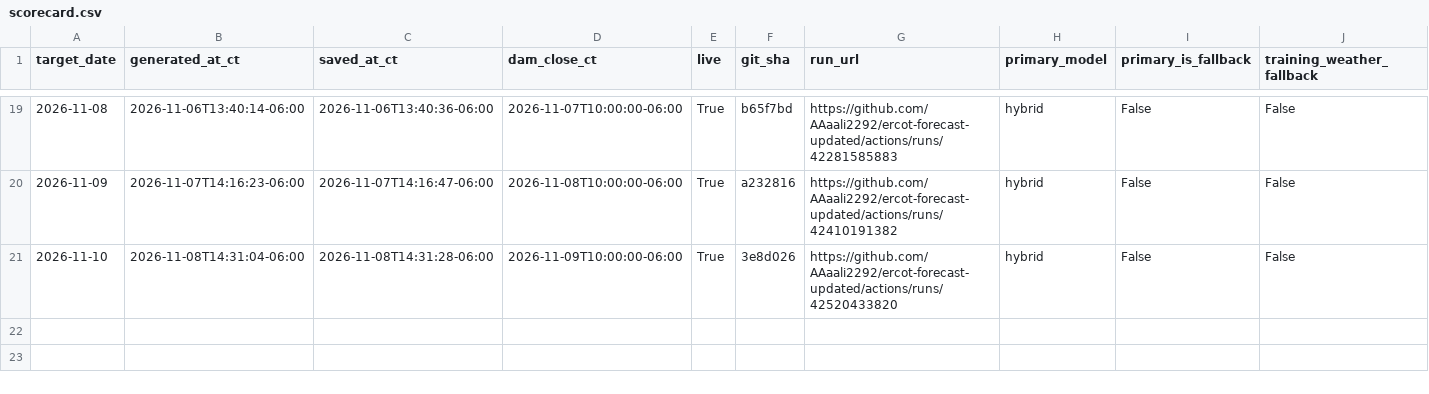
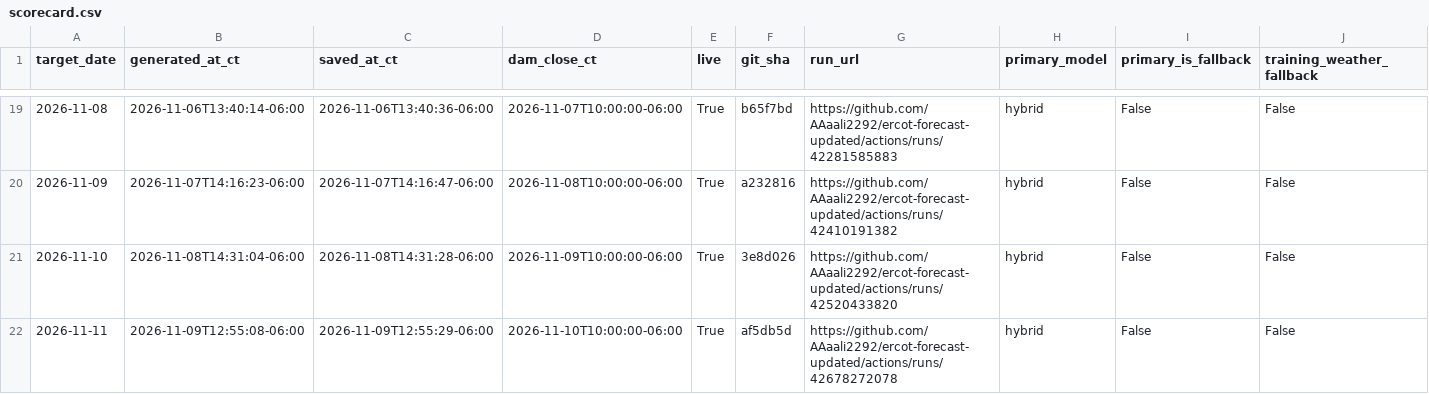
Before and after one commit to AAaali2292/ercot-forecast-updated, a CSV file: scorecard.csv, drawn as a sheet; only a part is shown, gaps mark what is left out; rows hold the shown columns only; the diff names each change by its address in the sheet, - before the commit and + after, or states it on an @@ line.

```diff
--- a/scorecard.csv
+++ b/scorecard.csv
+row 22: 2026-11-11 | 2026-11-09T12:55:08-06:00 | 2026-11-09T12:55:29-06:00 | 2026-11-10T10:00:00-06:00 | True | af5db5d | https://github.com/AAaali2292/ercot-forecast-updated/actions/runs/42678272078 | hybrid | False | False
```
Also changed, not shown: 5 other files.
